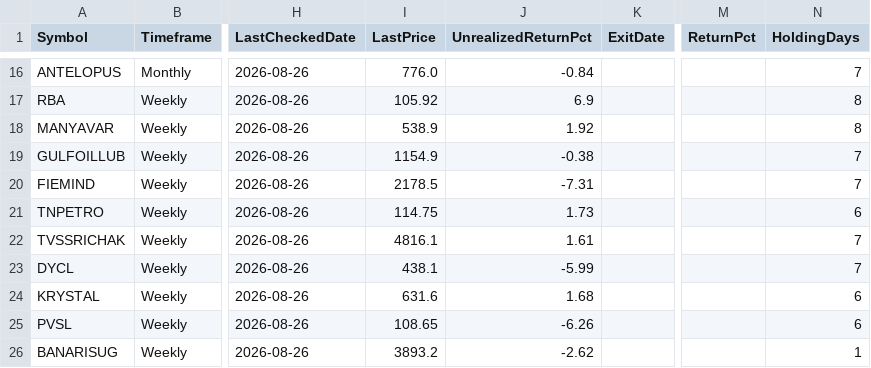
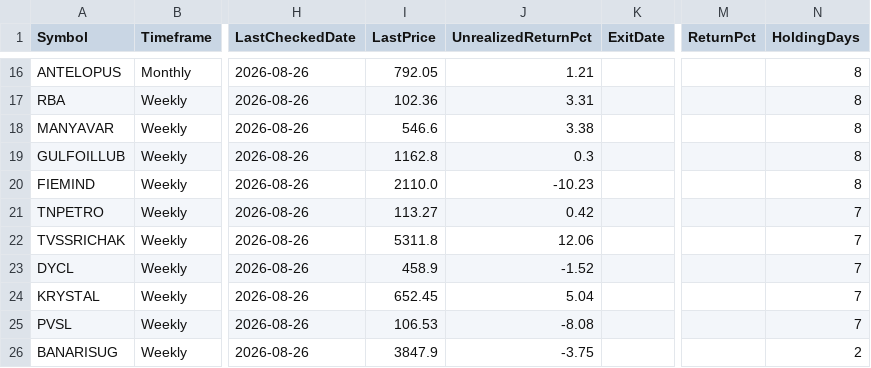
Before and after one commit to umeshkarjinni-ship-it/Stockscan, a CSV file: signals/paper_trades.csv, drawn as a sheet; only a part is shown, gaps mark what is left out; the diff covers the shown part only; the diff names each change by its address in the sheet, - before the commit and + after, or states it on an @@ line.

```diff
--- a/signals/paper_trades.csv
+++ b/signals/paper_trades.csv
-I16 (LastPrice): 776.0
+I16 (LastPrice): 792.05
-J16 (UnrealizedReturnPct): -0.84
+J16 (UnrealizedReturnPct): 1.21
-N16 (HoldingDays): 7
+N16 (HoldingDays): 8
-I17 (LastPrice): 105.92
+I17 (LastPrice): 102.36
-J17 (UnrealizedReturnPct): 6.9
+J17 (UnrealizedReturnPct): 3.31
-I18 (LastPrice): 538.9
+I18 (LastPrice): 546.6
-J18 (UnrealizedReturnPct): 1.92
+J18 (UnrealizedReturnPct): 3.38
-I19 (LastPrice): 1154.9
+I19 (LastPrice): 1162.8
-J19 (UnrealizedReturnPct): -0.38
+J19 (UnrealizedReturnPct): 0.3
-N19:N20 (HoldingDays): 7
+N19:N20 (HoldingDays): 8
-I20 (LastPrice): 2178.5
+I20 (LastPrice): 2110.0
-J20 (UnrealizedReturnPct): -7.31
+J20 (UnrealizedReturnPct): -10.23
-I21 (LastPrice): 114.75
+I21 (LastPrice): 113.27
-J21 (UnrealizedReturnPct): 1.73
+J21 (UnrealizedReturnPct): 0.42
-N21 (HoldingDays): 6
+N21 (HoldingDays): 7
-I22 (LastPrice): 4816.1
+I22 (LastPrice): 5311.8
-J22 (UnrealizedReturnPct): 1.61
+J22 (UnrealizedReturnPct): 12.06
-I23 (LastPrice): 438.1
+I23 (LastPrice): 458.9
-J23 (UnrealizedReturnPct): -5.99
+J23 (UnrealizedReturnPct): -1.52
-I24 (LastPrice): 631.6
+I24 (LastPrice): 652.45
-J24 (UnrealizedReturnPct): 1.68
+J24 (UnrealizedReturnPct): 5.04
-N24:N25 (HoldingDays): 6
+N24:N25 (HoldingDays): 7
-I25 (LastPrice): 108.65
+I25 (LastPrice): 106.53
-J25 (UnrealizedReturnPct): -6.26
+J25 (UnrealizedReturnPct): -8.08
-I26 (LastPrice): 3893.2
+I26 (LastPrice): 3847.9
-J26 (UnrealizedReturnPct): -2.62
+J26 (UnrealizedReturnPct): -3.75
-N26 (HoldingDays): 1
+N26 (HoldingDays): 2
```
Also changed, not shown: 38 edited cells elsewhere in this file, 3 other files.
